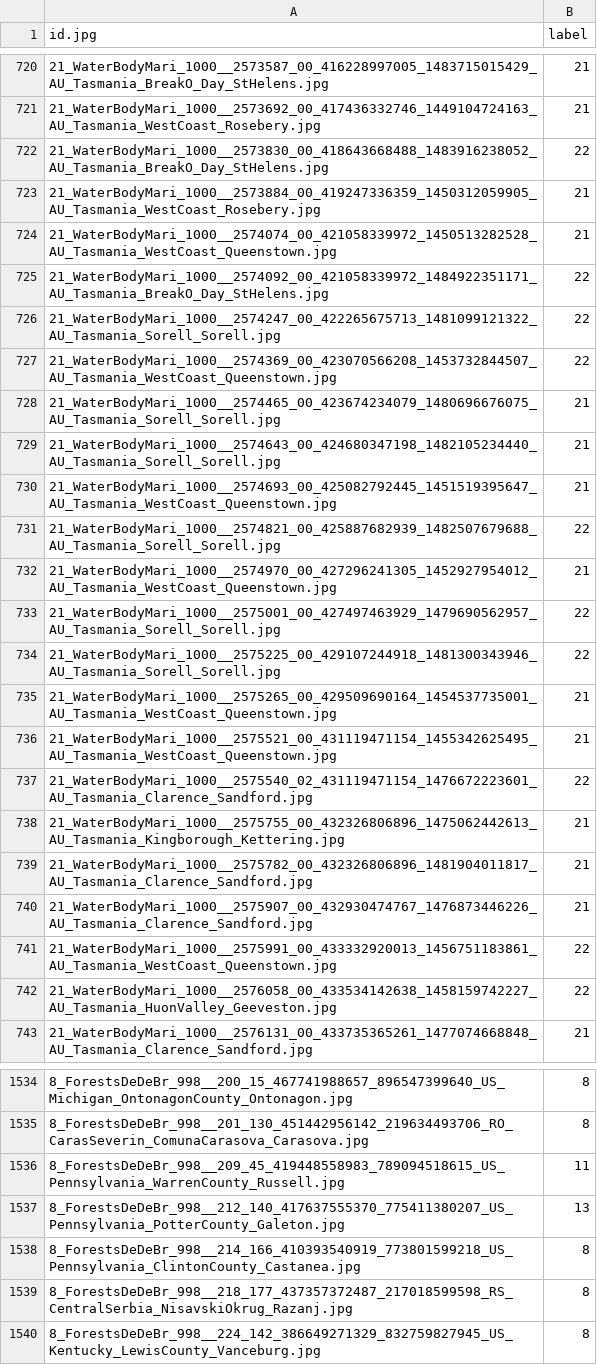
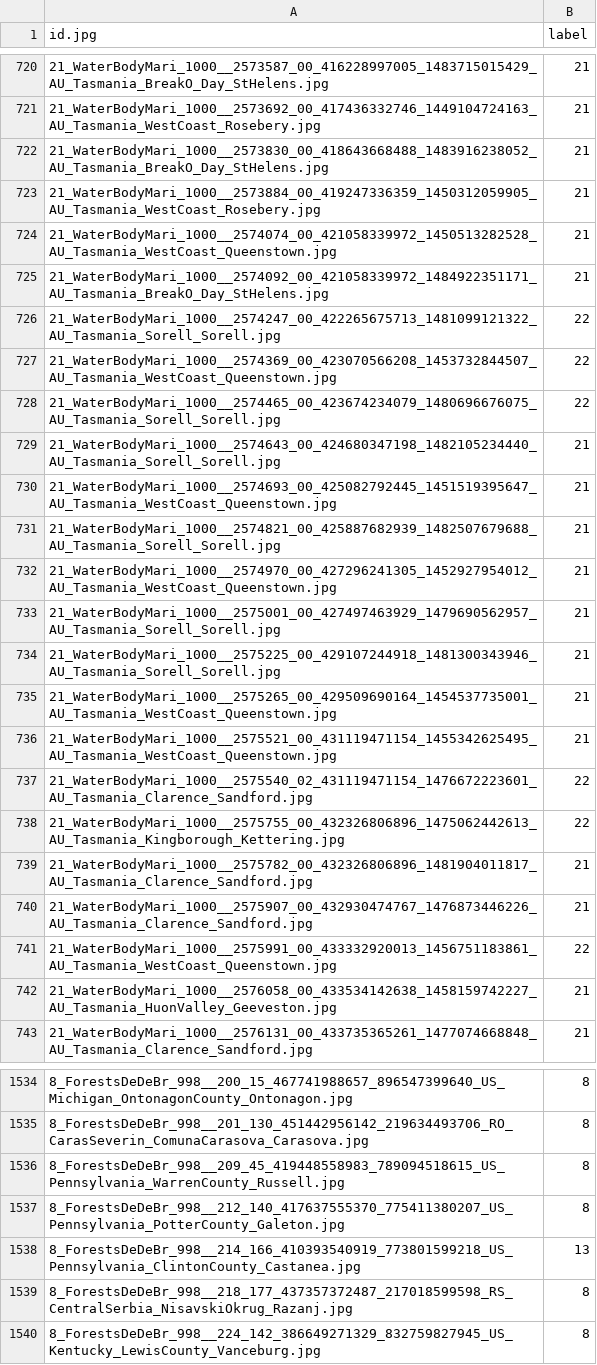
Before and after one commit to advy99/PROYECTO_MD_AA, a CSV file: csv_resultados/JEMM/EfficientNetB2_ImageNet.csv, drawn as a sheet; only a part is shown, gaps mark what is left out; the diff covers the shown part only.

```diff
--- a/csv_resultados/JEMM/EfficientNetB2_ImageNet.csv
+++ b/csv_resultados/JEMM/EfficientNetB2_ImageNet.csv
@@ -721,15 +721,15 @@ id.jpg,label
 21_WaterBodyMari_1000__2573692_00_417436332746_1449104724163_AU_Tasmania_WestCoast_Rosebery.jpg,21
-21_WaterBodyMari_1000__2573830_00_418643668488_1483916238052_AU_Tasmania_BreakO_Day_StHelens.jpg,22
+21_WaterBodyMari_1000__2573830_00_418643668488_1483916238052_AU_Tasmania_BreakO_Day_StHelens.jpg,21
 21_WaterBodyMari_1000__2573884_00_419247336359_1450312059905_AU_Tasmania_WestCoast_Rosebery.jpg,21
 21_WaterBodyMari_1000__2574074_00_421058339972_1450513282528_AU_Tasmania_WestCoast_Queenstown.jpg,21
-21_WaterBodyMari_1000__2574092_00_421058339972_1484922351171_AU_Tasmania_BreakO_Day_StHelens.jpg,22
+21_WaterBodyMari_1000__2574092_00_421058339972_1484922351171_AU_Tasmania_BreakO_Day_StHelens.jpg,21
 21_WaterBodyMari_1000__2574247_00_422265675713_1481099121322_AU_Tasmania_Sorell_Sorell.jpg,22
 21_WaterBodyMari_1000__2574369_00_423070566208_1453732844507_AU_Tasmania_WestCoast_Queenstown.jpg,22
-21_WaterBodyMari_1000__2574465_00_423674234079_1480696676075_AU_Tasmania_Sorell_Sorell.jpg,21
+21_WaterBodyMari_1000__2574465_00_423674234079_1480696676075_AU_Tasmania_Sorell_Sorell.jpg,22
 21_WaterBodyMari_1000__2574643_00_424680347198_1482105234440_AU_Tasmania_Sorell_Sorell.jpg,21
 21_WaterBodyMari_1000__2574693_00_425082792445_1451519395647_AU_Tasmania_WestCoast_Queenstown.jpg,21
-21_WaterBodyMari_1000__2574821_00_425887682939_1482507679688_AU_Tasmania_Sorell_Sorell.jpg,22
+21_WaterBodyMari_1000__2574821_00_425887682939_1482507679688_AU_Tasmania_Sorell_Sorell.jpg,21
 21_WaterBodyMari_1000__2574970_00_427296241305_1452927954012_AU_Tasmania_WestCoast_Queenstown.jpg,21
-21_WaterBodyMari_1000__2575001_00_427497463929_1479690562957_AU_Tasmania_Sorell_Sorell.jpg,22
-21_WaterBodyMari_1000__2575225_00_429107244918_1481300343946_AU_Tasmania_Sorell_Sorell.jpg,22
+21_WaterBodyMari_1000__2575001_00_427497463929_1479690562957_AU_Tasmania_Sorell_Sorell.jpg,21
+21_WaterBodyMari_1000__2575225_00_429107244918_1481300343946_AU_Tasmania_Sorell_Sorell.jpg,21
 21_WaterBodyMari_1000__2575265_00_429509690164_1454537735001_AU_Tasmania_WestCoast_Queenstown.jpg,21
@@ -737,3 +737,3 @@ id.jpg,label
 21_WaterBodyMari_1000__2575540_02_431119471154_1476672223601_AU_Tasmania_Clarence_Sandford.jpg,22
-21_WaterBodyMari_1000__2575755_00_432326806896_1475062442613_AU_Tasmania_Kingborough_Kettering.jpg,21
+21_WaterBodyMari_1000__2575755_00_432326806896_1475062442613_AU_Tasmania_Kingborough_Kettering.jpg,22
 21_WaterBodyMari_1000__2575782_00_432326806896_1481904011817_AU_Tasmania_Clarence_Sandford.jpg,21
@@ -741,3 +741,3 @@ id.jpg,label
 21_WaterBodyMari_1000__2575991_00_433332920013_1456751183861_AU_Tasmania_WestCoast_Queenstown.jpg,22
-21_WaterBodyMari_1000__2576058_00_433534142638_1458159742227_AU_Tasmania_HuonValley_Geeveston.jpg,22
+21_WaterBodyMari_1000__2576058_00_433534142638_1458159742227_AU_Tasmania_HuonValley_Geeveston.jpg,21
 21_WaterBodyMari_1000__2576131_00_433735365261_1477074668848_AU_Tasmania_Clarence_Sandford.jpg,21
@@ -1535,5 +1535,5 @@ id.jpg,label
 8_ForestsDeDeBr_998__201_130_451442956142_219634493706_RO_CarasSeverin_ComunaCarasova_Carasova.jpg,8
-8_ForestsDeDeBr_998__209_45_419448558983_789094518615_US_Pennsylvania_WarrenCounty_Russell.jpg,11
-8_ForestsDeDeBr_998__212_140_417637555370_775411380207_US_Pennsylvania_PotterCounty_Galeton.jpg,13
-8_ForestsDeDeBr_998__214_166_410393540919_773801599218_US_Pennsylvania_ClintonCounty_Castanea.jpg,8
+8_ForestsDeDeBr_998__209_45_419448558983_789094518615_US_Pennsylvania_WarrenCounty_Russell.jpg,8
+8_ForestsDeDeBr_998__212_140_417637555370_775411380207_US_Pennsylvania_PotterCounty_Galeton.jpg,8
+8_ForestsDeDeBr_998__214_166_410393540919_773801599218_US_Pennsylvania_ClintonCounty_Castanea.jpg,13
 8_ForestsDeDeBr_998__218_177_437357372487_217018599598_RS_CentralSerbia_NisavskiOkrug_Razanj.jpg,8
```
Also changed, not shown: 109 edited cells elsewhere in this file, 1 other file.
